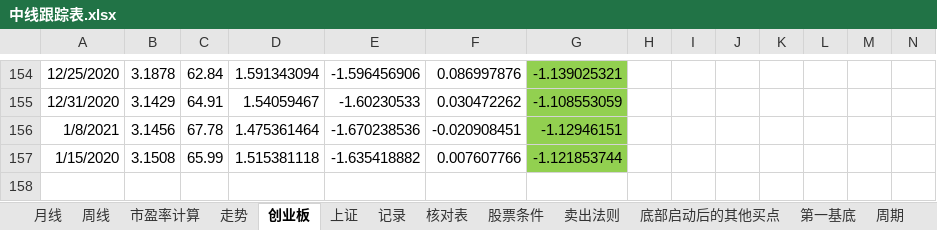
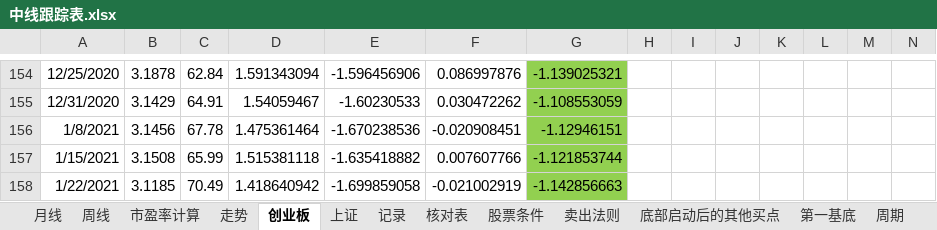
Before and after one commit to webIcome/k-line, an Excel workbook: 中线跟踪表.xlsx, sheet 创业板, drawn as a sheet; only a part is shown, gaps mark what is left out; values as stored, in another font and other column widths than the file's, no borders; rows hold the shown columns only; the diff names each change by its address in the sheet, - before the commit and + after, or states it on an @@ line.

```diff
--- a/中线跟踪表.xlsx (sheet 创业板)
+++ b/中线跟踪表.xlsx (sheet 创业板)
-A157: 1/15/2020
+A157: 1/15/2021
+row 158: 1/22/2021 | 3.1185 | 70.49 | 1.418640942 | -1.699859058 | -0.021002919 | -1.142856663
```
Also changed, not shown: sheet 走势, sheet 记录, sheet 上证, charts or pictures.
